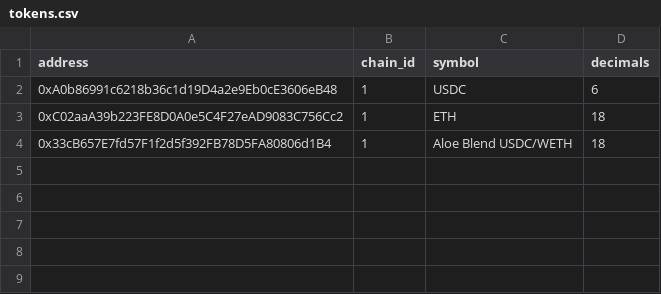
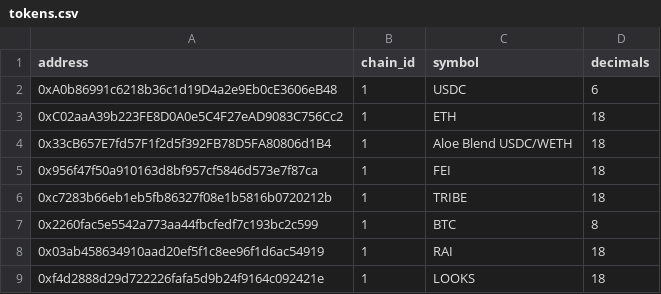
Before and after one commit to aloelabs/aloe-analytics, a CSV file: transform/seeds/tokens.csv, drawn as a sheet; the diff names each change by its address in the sheet, - before the commit and + after, or states it on an @@ line.

```diff
--- a/transform/seeds/tokens.csv
+++ b/transform/seeds/tokens.csv
+row 5: 0x956f47f50a910163d8bf957cf5846d573e7f87ca | 1 | FEI | 18
+row 6: 0xc7283b66eb1eb5fb86327f08e1b5816b0720212b | 1 | TRIBE | 18
+row 7: 0x2260fac5e5542a773aa44fbcfedf7c193bc2c599 | 1 | BTC | 8
+row 8: 0x03ab458634910aad20ef5f1c8ee96f1d6ac54919 | 1 | RAI | 18
+row 9: 0xf4d2888d29d722226fafa5d9b24f9164c092421e | 1 | LOOKS | 18
```
Also changed, not shown: transform/seeds/pools.csv, 1 other file.
